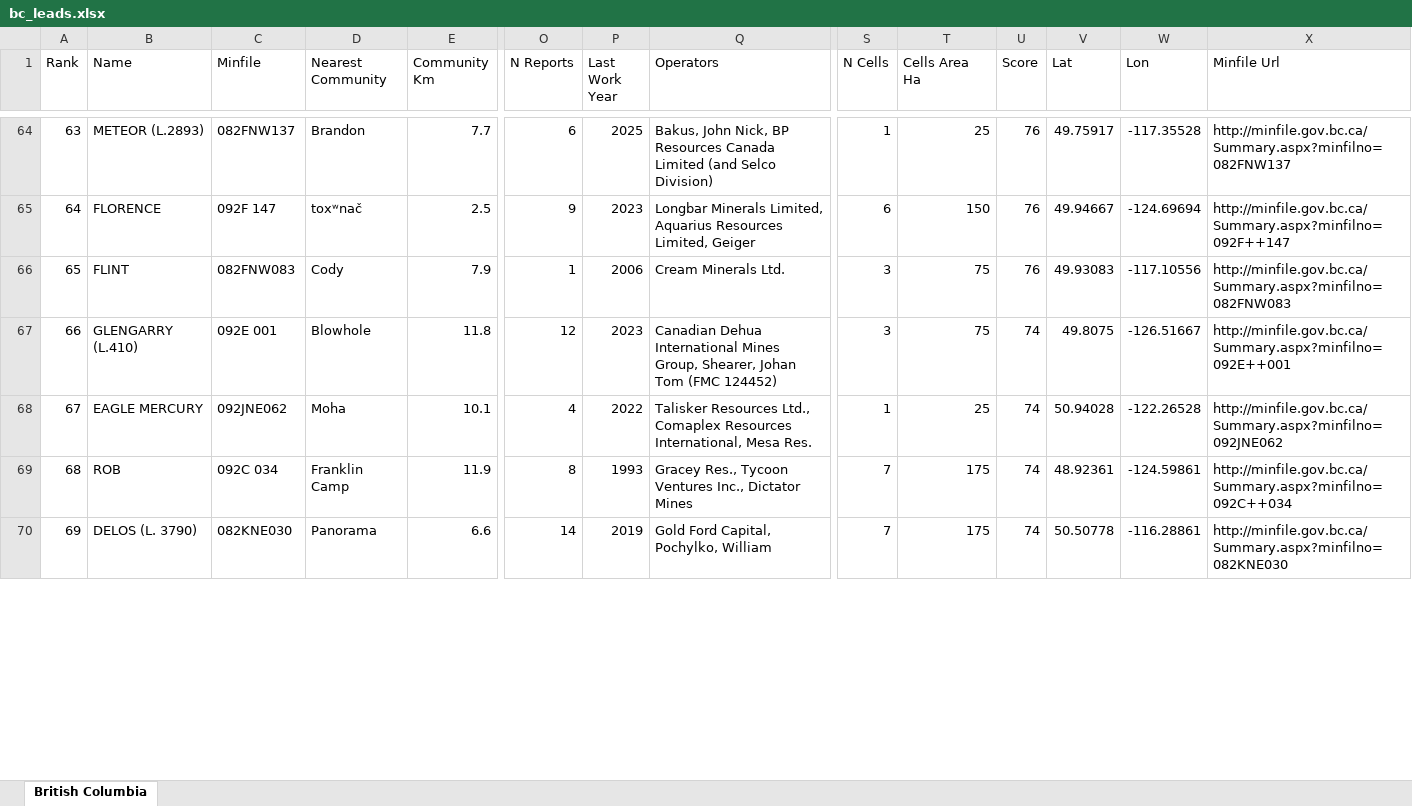
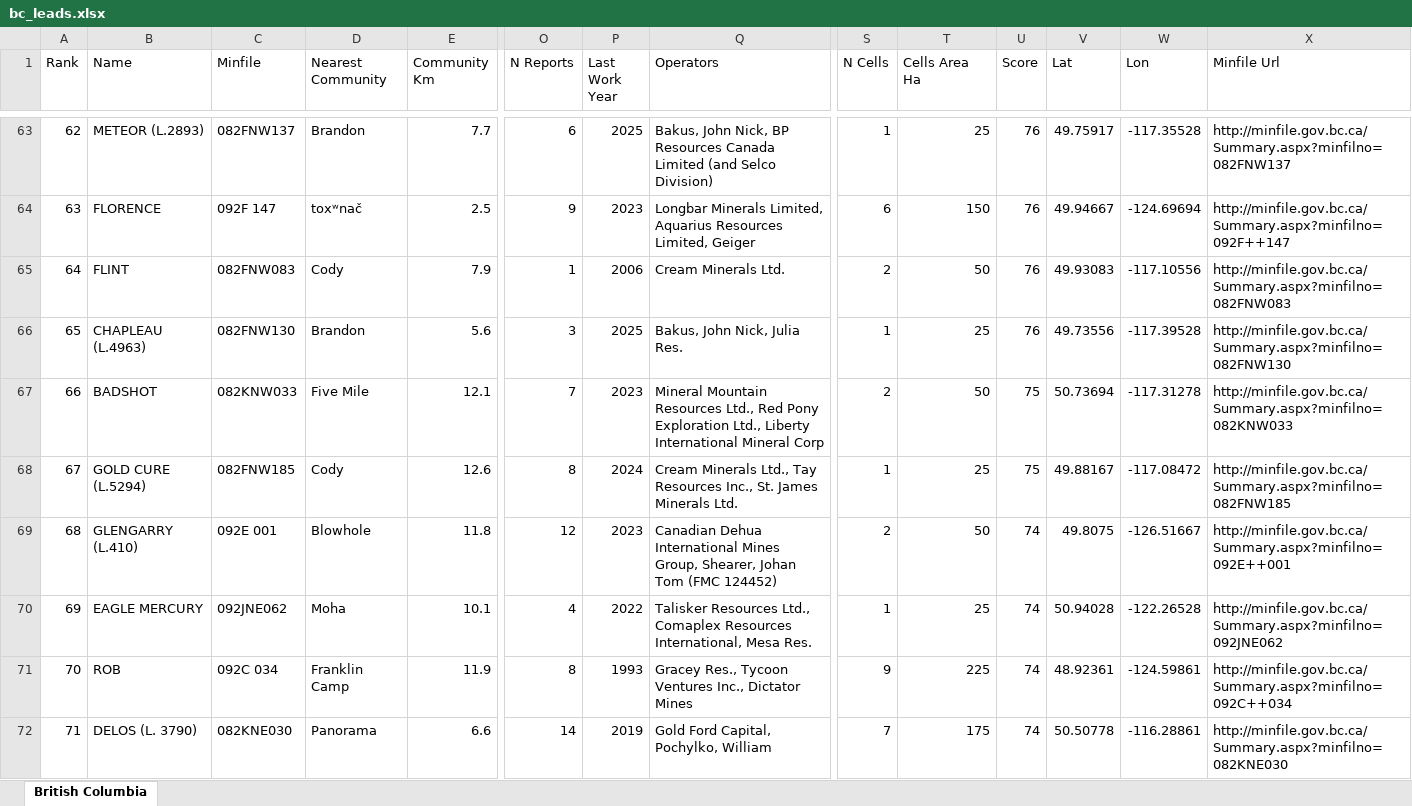
Before and after one commit to jaydeepdive/closeology, an Excel workbook: site/bc_leads.xlsx, sheet British Columbia, drawn as a sheet; only a part is shown, gaps mark what is left out; values as stored, in another font and other column widths than the file's, no borders; addresses are those after the commit; rows hold the shown columns only; the diff covers the shown part only; the diff names each change by its address in the sheet, - before the commit and + after, or states it on an @@ line.

```diff
--- a/site/bc_leads.xlsx (sheet British Columbia)
+++ b/site/bc_leads.xlsx (sheet British Columbia)
@@ column A (Rank) renumbered between rows 2 and 162 @@
-S65 (N Cells): 3
+S65 (N Cells): 2
-T65 (Cells Area Ha): 75
+T65 (Cells Area Ha): 50
+row 66: 65 | CHAPLEAU (L.4963) | 082FNW130 | Brandon | 5.6 | 3 | 2025 | Bakus, John Nick, Julia Res. | 1 | 25 | 76 | 49.73556 | -117.39528 | http://minfile.gov.bc.ca/Summary.aspx?minfilno=082FNW130
+row 67: 66 | BADSHOT | 082KNW033 | Five Mile | 12.1 | 7 | 2023 | Mineral Mountain Resources Ltd., Red Pony Exploration Ltd., Liberty International Mineral Corp | 2 | 50 | 75 | 50.73694 | -117.31278 | http://minfile.gov.bc.ca/Summary.aspx?minfilno=082KNW033
+row 68: 67 | GOLD CURE (L.5294) | 082FNW185 | Cody | 12.6 | 8 | 2024 | Cream Minerals Ltd., Tay Resources Inc., St. James Minerals Ltd. | 1 | 25 | 75 | 49.88167 | -117.08472 | http://minfile.gov.bc.ca/Summary.aspx?minfilno=082FNW185
-S69 (N Cells): 3
+S69 (N Cells): 2
-T69 (Cells Area Ha): 75
+T69 (Cells Area Ha): 50
-S71 (N Cells): 7
+S71 (N Cells): 9
-T71 (Cells Area Ha): 175
+T71 (Cells Area Ha): 225
```
Also changed, not shown: 15 added rows, 13 removed rows, 2 moved rows and 84 edited cells elsewhere in this sheet, site/on_leads.xlsx, 4 other files.
